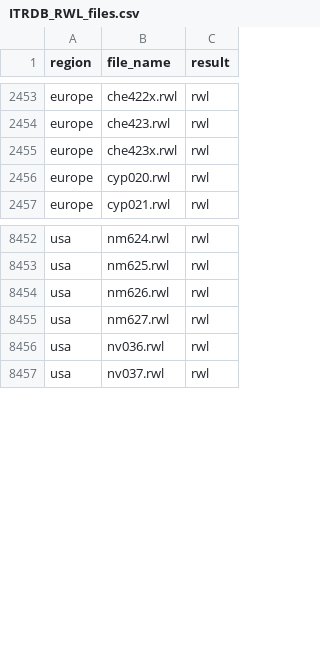
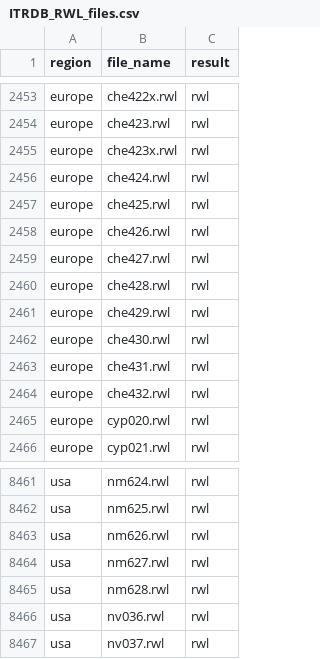
Before and after one commit to chguiterman/check-ITRDB, a CSV file: data/ITRDB_RWL_files.csv, drawn as a sheet; only a part is shown, gaps mark what is left out.

```diff
--- a/data/ITRDB_RWL_files.csv
+++ b/data/ITRDB_RWL_files.csv
@@ -2455,2 +2455,11 @@
 "europe","che423x.rwl","rwl"
+"europe","che424.rwl","rwl"
+"europe","che425.rwl","rwl"
+"europe","che426.rwl","rwl"
+"europe","che427.rwl","rwl"
+"europe","che428.rwl","rwl"
+"europe","che429.rwl","rwl"
+"europe","che430.rwl","rwl"
+"europe","che431.rwl","rwl"
+"europe","che432.rwl","rwl"
 "europe","cyp020.rwl","rwl"
@@ -8455,2 +8464,3 @@
 "usa","nm627.rwl","rwl"
+"usa","nm628.rwl","rwl"
 "usa","nv036.rwl","rwl"
```
